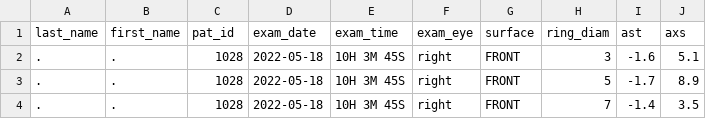
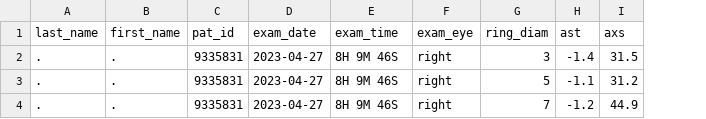
Before and after one commit to Sielinski/IQeyes, a CSV file: data-raw/astig_dat.csv, drawn as a sheet; removed rows and columns are numbered as before the commit, all else as after; the diff names each change by its address in the sheet, - before the commit and + after, or states it on an @@ line.

```diff
--- a/data-raw/astig_dat.csv
+++ b/data-raw/astig_dat.csv
-column G (surface), rows 2-4: all FRONT
-C2:C4 (pat_id): 1028
+C2:C4 (pat_id): 9335831
-D2:D4 (exam_date): 2022-05-18
+D2:D4 (exam_date): 2023-04-27
-E2:E4 (exam_time): 10H 3M 45S
+E2:E4 (exam_time): 8H 9M 46S
-H2 (ast): -1.6
+H2 (ast): -1.4
-I2 (axs): 5.1
+I2 (axs): 31.5
-H3 (ast): -1.7
+H3 (ast): -1.1
-I3 (axs): 8.9
+I3 (axs): 31.2
-H4 (ast): -1.4
+H4 (ast): -1.2
-I4 (axs): 3.5
+I4 (axs): 44.9
```
Also changed, not shown: data-raw/contours_dat.csv, data-raw/plot_dat.csv, 27 other files.
